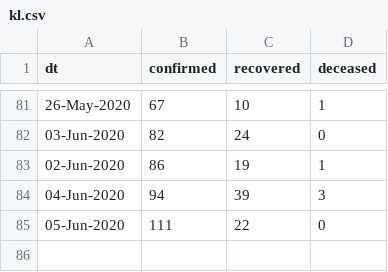
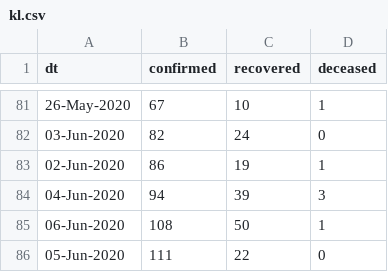
Before and after one commit to vsbabu/covid19_fb_ts, a CSV file: kl.csv, drawn as a sheet; only a part is shown, gaps mark what is left out.

```diff
--- a/kl.csv
+++ b/kl.csv
@@ -84,2 +84,3 @@ dt,confirmed,recovered,deceased
 04-Jun-2020,94,39,3
+06-Jun-2020,108,50,1
 05-Jun-2020,111,22,0
```
Also changed, not shown: daily.csv, ka.csv, 31 other files.
